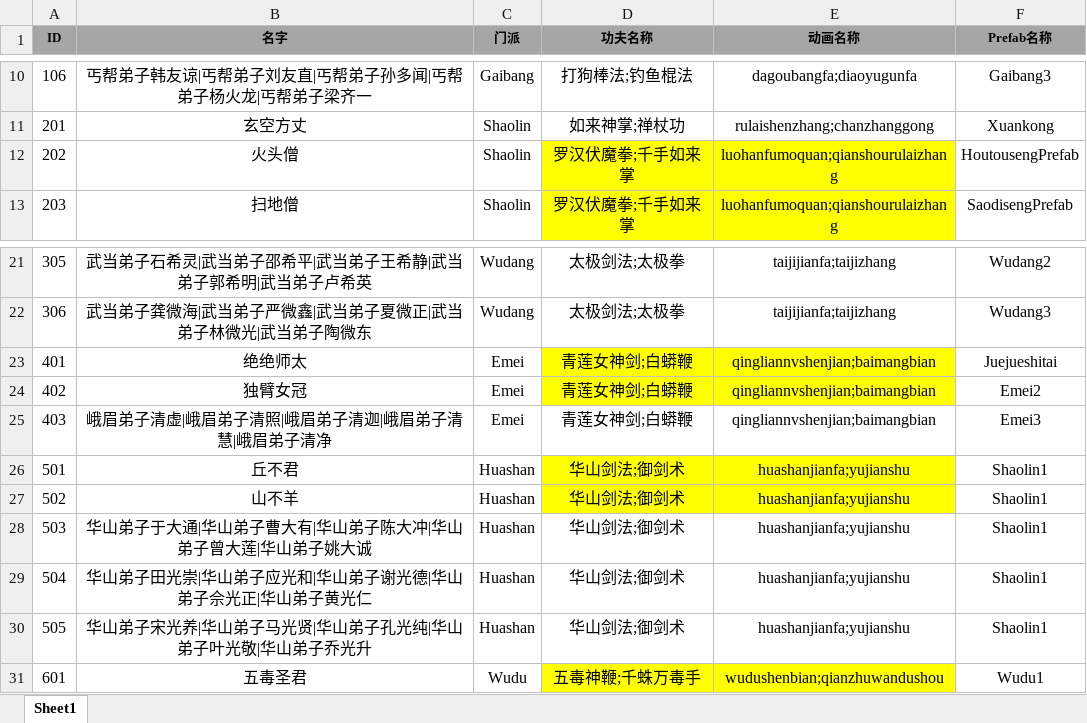
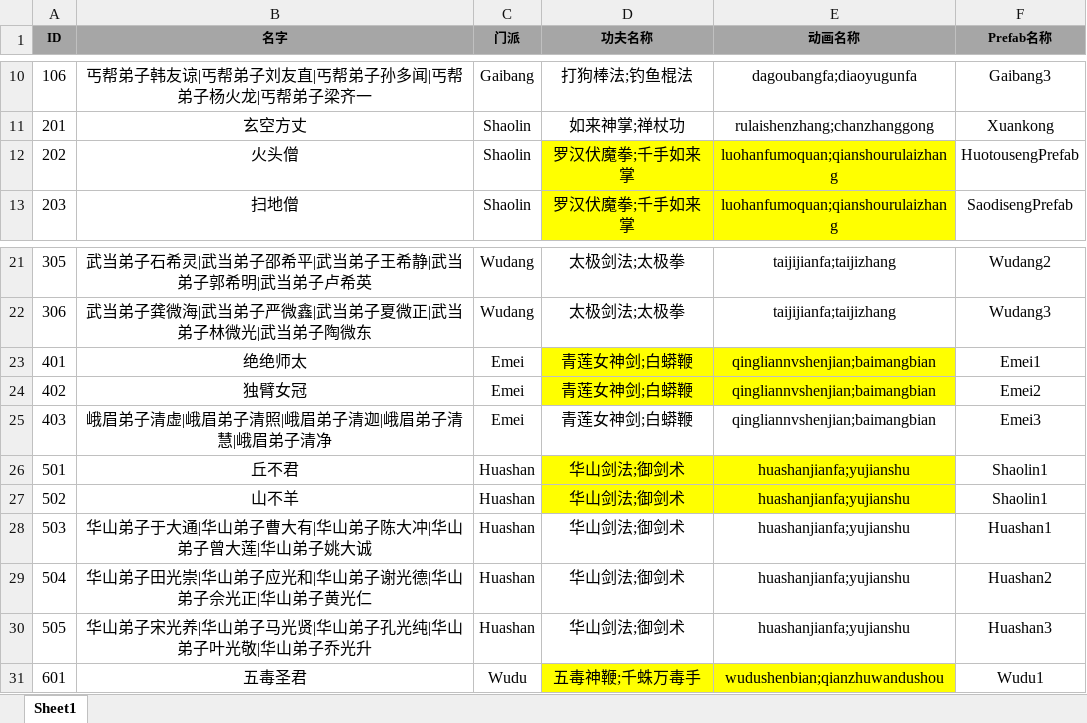
Before and after one commit to tkonexhh/simswordsman, an Excel workbook: Tables/Sources/gameplay/Clan/EnemyConfig.xlsx, sheet Sheet1, drawn as a sheet; only a part is shown, gaps mark what is left out; values as stored, in another font and other column widths than the file's, no borders; the diff names each change by its address in the sheet, - before the commit and + after, or states it on an @@ line.

Commit message:
update

```diff
--- a/Tables/Sources/gameplay/Clan/EnemyConfig.xlsx (sheet Sheet1)
+++ b/Tables/Sources/gameplay/Clan/EnemyConfig.xlsx (sheet Sheet1)
-F12 (Prefab名称): HoutousengPrefab
+F12 (Prefab名称): HuotousengPrefab
-F23 (Prefab名称): Juejueshitai
+F23 (Prefab名称): Emei1
-F28 (Prefab名称): Shaolin1
+F28 (Prefab名称): Huashan1
-F29 (Prefab名称): Shaolin1
+F29 (Prefab名称): Huashan2
-F30 (Prefab名称): Shaolin1
+F30 (Prefab名称): Huashan3
```
